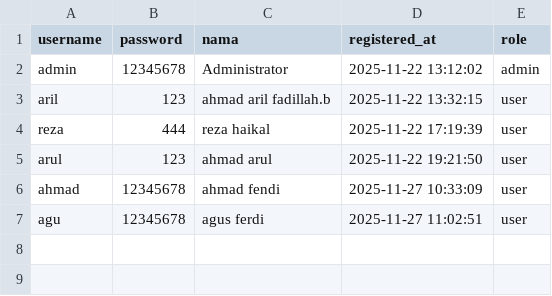
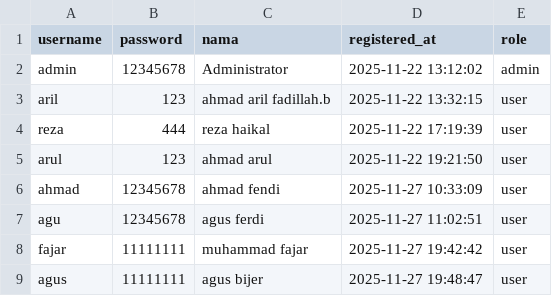
Before and after one commit to ahmadarilfadilah1222-beep/PA_APD_sistem_pengelolaan_rental_mobil_mewah-, a CSV file: customers.csv, drawn as a sheet.

```diff
--- a/customers.csv
+++ b/customers.csv
@@ -7 +7,3 @@ ahmad,12345678,ahmad fendi,2025-11-27 10:33:09,user
 agu,12345678,agus ferdi,2025-11-27 11:02:51,user
+fajar,11111111,muhammad fajar,2025-11-27 19:42:42,user
+agus,11111111,agus bijer,2025-11-27 19:48:47,user
```
Also changed, not shown: 3 other files.
